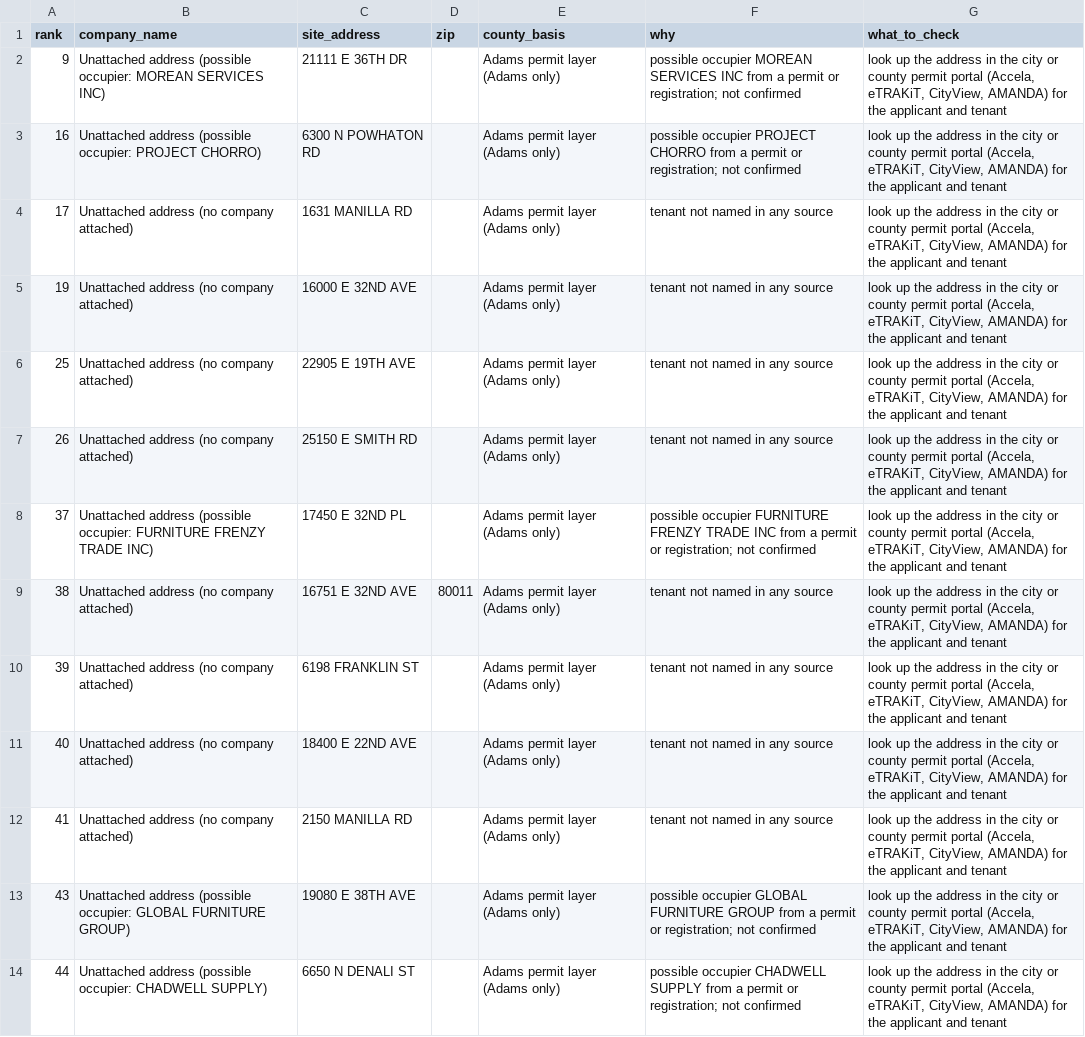
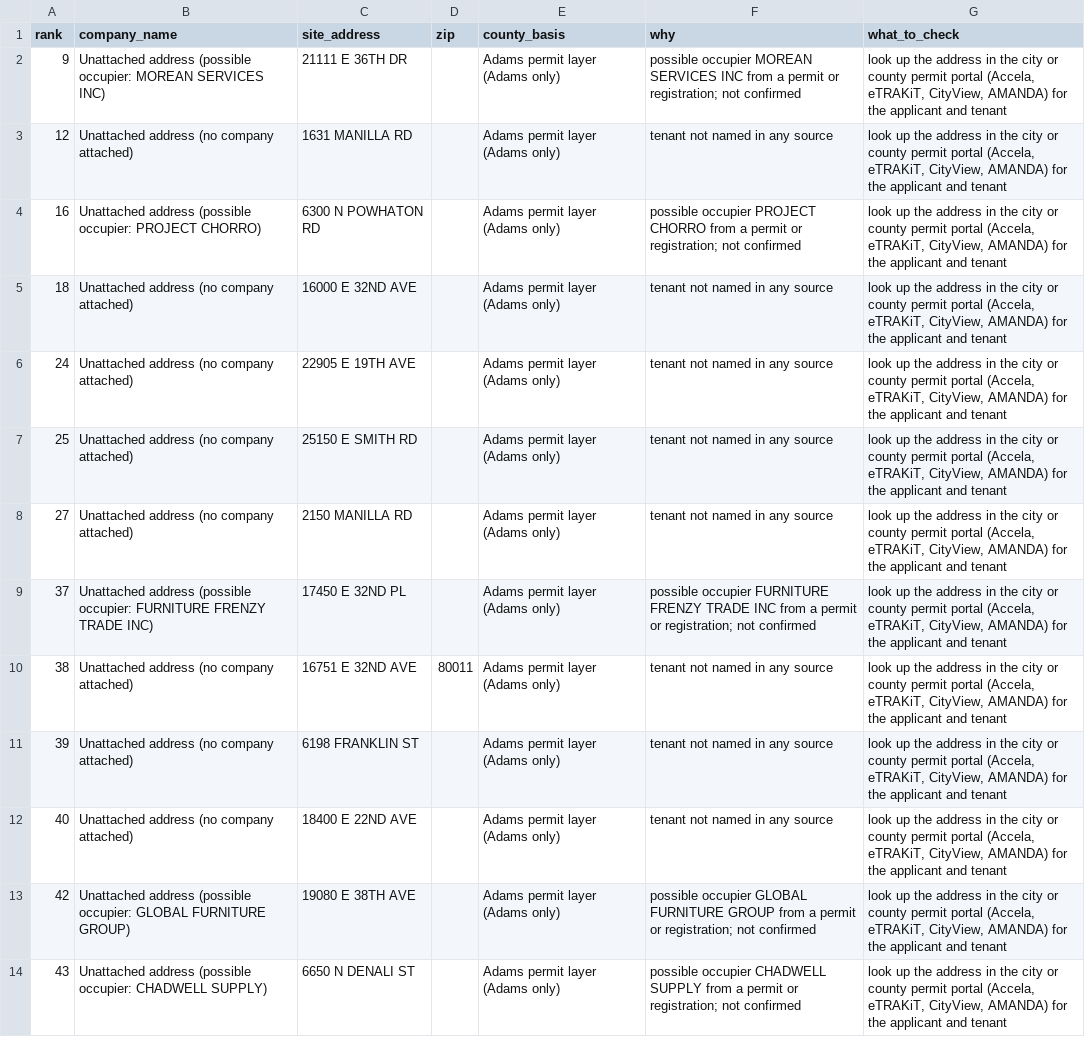
Before and after one commit to 1alaskan/AtlasScraper, a CSV file: step5-analysis/adams/adams_manual_lookup_list.csv, drawn as a sheet; only a part is shown; the diff covers the shown part only.

```diff
--- a/step5-analysis/adams/adams_manual_lookup_list.csv
+++ b/step5-analysis/adams/adams_manual_lookup_list.csv
@@ -2,7 +2,8 @@ rank,company_name,site_address,zip,county_basis,why,what_to_check
 9,Unattached address (possible occupier: MOREAN SERVICES INC),21111 E 36TH DR,,Adams permit layer (Adams only),possible occupier MOREAN SERVICES INC from a permit or registration; not confirmed,"look up the address in the city or county permit portal (Accela, eTRAKiT, CityView, AMANDA) for the applicant and tenant"
+12,Unattached address (no company attached),1631 MANILLA RD,,Adams permit layer (Adams only),tenant not named in any source,"look up the address in the city or county permit portal (Accela, eTRAKiT, CityView, AMANDA) for the applicant and tenant"
 16,Unattached address (possible occupier: PROJECT CHORRO),6300 N POWHATON RD,,Adams permit layer (Adams only),possible occupier PROJECT CHORRO from a permit or registration; not confirmed,"look up the address in the city or county permit portal (Accela, eTRAKiT, CityView, AMANDA) for the applicant and tenant"
-17,Unattached address (no company attached),1631 MANILLA RD,,Adams permit layer (Adams only),tenant not named in any source,"look up the address in the city or county permit portal (Accela, eTRAKiT, CityView, AMANDA) for the applicant and tenant"
-19,Unattached address (no company attached),16000 E 32ND AVE,,Adams permit layer (Adams only),tenant not named in any source,"look up the address in the city or county permit portal (Accela, eTRAKiT, CityView, AMANDA) for the applicant and tenant"
-25,Unattached address (no company attached),22905 E 19TH AVE,,Adams permit layer (Adams only),tenant not named in any source,"look up the address in the city or county permit portal (Accela, eTRAKiT, CityView, AMANDA) for the applicant and tenant"
-26,Unattached address (no company attached),25150 E SMITH RD,,Adams permit layer (Adams only),tenant not named in any source,"look up the address in the city or county permit portal (Accela, eTRAKiT, CityView, AMANDA) for the applicant and tenant"
+18,Unattached address (no company attached),16000 E 32ND AVE,,Adams permit layer (Adams only),tenant not named in any source,"look up the address in the city or county permit portal (Accela, eTRAKiT, CityView, AMANDA) for the applicant and tenant"
+24,Unattached address (no company attached),22905 E 19TH AVE,,Adams permit layer (Adams only),tenant not named in any source,"look up the address in the city or county permit portal (Accela, eTRAKiT, CityView, AMANDA) for the applicant and tenant"
+25,Unattached address (no company attached),25150 E SMITH RD,,Adams permit layer (Adams only),tenant not named in any source,"look up the address in the city or county permit portal (Accela, eTRAKiT, CityView, AMANDA) for the applicant and tenant"
+27,Unattached address (no company attached),2150 MANILLA RD,,Adams permit layer (Adams only),tenant not named in any source,"look up the address in the city or county permit portal (Accela, eTRAKiT, CityView, AMANDA) for the applicant and tenant"
 37,Unattached address (possible occupier: FURNITURE FRENZY TRADE INC),17450 E 32ND PL,,Adams permit layer (Adams only),possible occupier FURNITURE FRENZY TRADE INC from a permit or registration; not confirmed,"look up the address in the city or county permit portal (Accela, eTRAKiT, CityView, AMANDA) for the applicant and tenant"
@@ -11,4 +12,3 @@ rank,company_name,site_address,zip,county_basis,why,what_to_check
 40,Unattached address (no company attached),18400 E 22ND AVE,,Adams permit layer (Adams only),tenant not named in any source,"look up the address in the city or county permit portal (Accela, eTRAKiT, CityView, AMANDA) for the applicant and tenant"
-41,Unattached address (no company attached),2150 MANILLA RD,,Adams permit layer (Adams only),tenant not named in any source,"look up the address in the city or county permit portal (Accela, eTRAKiT, CityView, AMANDA) for the applicant and tenant"
-43,Unattached address (possible occupier: GLOBAL FURNITURE GROUP),19080 E 38TH AVE,,Adams permit layer (Adams only),possible occupier GLOBAL FURNITURE GROUP from a permit or registration; not confirmed,"look up the address in the city or county permit portal (Accela, eTRAKiT, CityView, AMANDA) for the applicant and tenant"
-44,Unattached address (possible occupier: CHADWELL SUPPLY),6650 N DENALI ST,,Adams permit layer (Adams only),possible occupier CHADWELL SUPPLY from a permit or registration; not confirmed,"look up the address in the city or county permit portal (Accela, eTRAKiT, CityView, AMANDA) for the applicant and tenant"
+42,Unattached address (possible occupier: GLOBAL FURNITURE GROUP),19080 E 38TH AVE,,Adams permit layer (Adams only),possible occupier GLOBAL FURNITURE GROUP from a permit or registration; not confirmed,"look up the address in the city or county permit portal (Accela, eTRAKiT, CityView, AMANDA) for the applicant and tenant"
+43,Unattached address (possible occupier: CHADWELL SUPPLY),6650 N DENALI ST,,Adams permit layer (Adams only),possible occupier CHADWELL SUPPLY from a permit or registration; not confirmed,"look up the address in the city or county permit portal (Accela, eTRAKiT, CityView, AMANDA) for the applicant and tenant"
```
Also changed, not shown: 1 added row, 1 removed row and 13 edited cells elsewhere in this file, step5-analysis/adams/adams_frs_names.csv, step5-analysis/adams/adams_ranked_accounts.csv, 9 other files.
